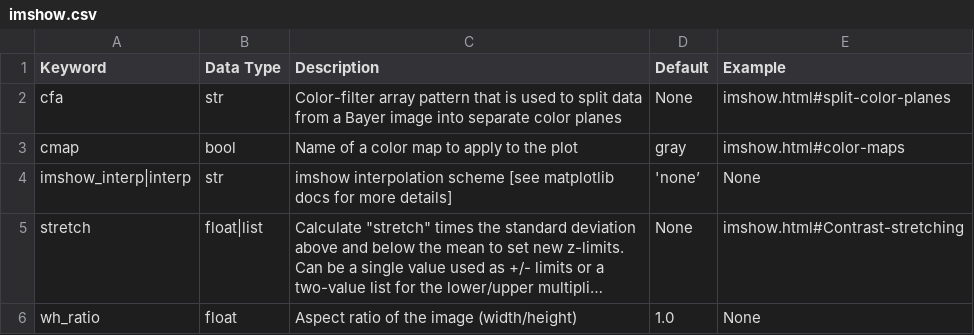
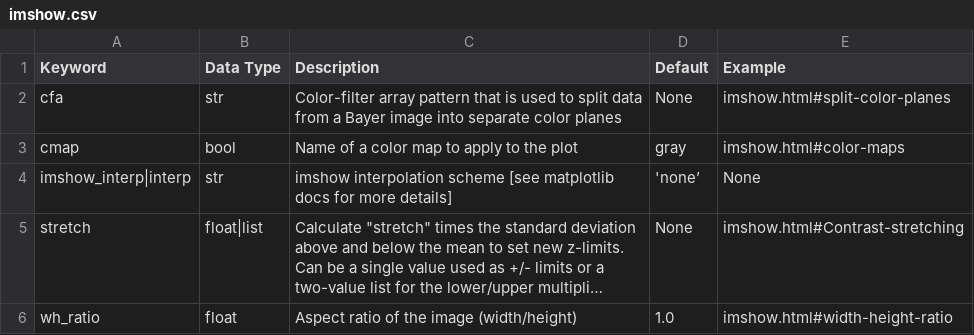
Before and after one commit to endangeredoxen/fivecentplots, a CSV file: src/fivecentplots/kwargs/csv/imshow.csv, drawn as a sheet; long unchanged cells end in …; the diff names each change by its address in the sheet, - before the commit and + after, or states it on an @@ line.

Commit message:
imshow doc update

```diff
--- a/src/fivecentplots/kwargs/csv/imshow.csv
+++ b/src/fivecentplots/kwargs/csv/imshow.csv
-E6 (Example): None
+E6 (Example): imshow.html#width-height-ratio
```
Also changed, not shown: 1 other file.
